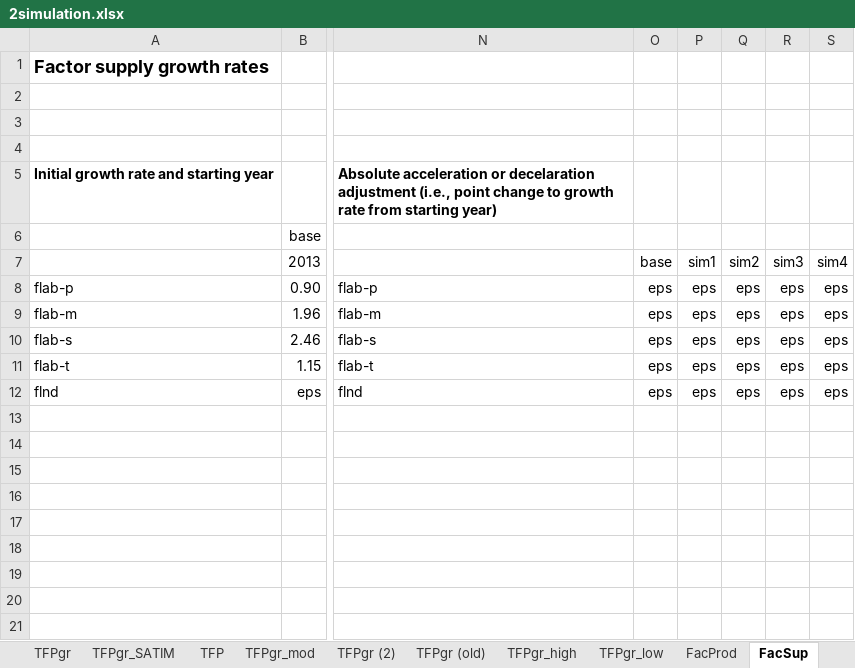
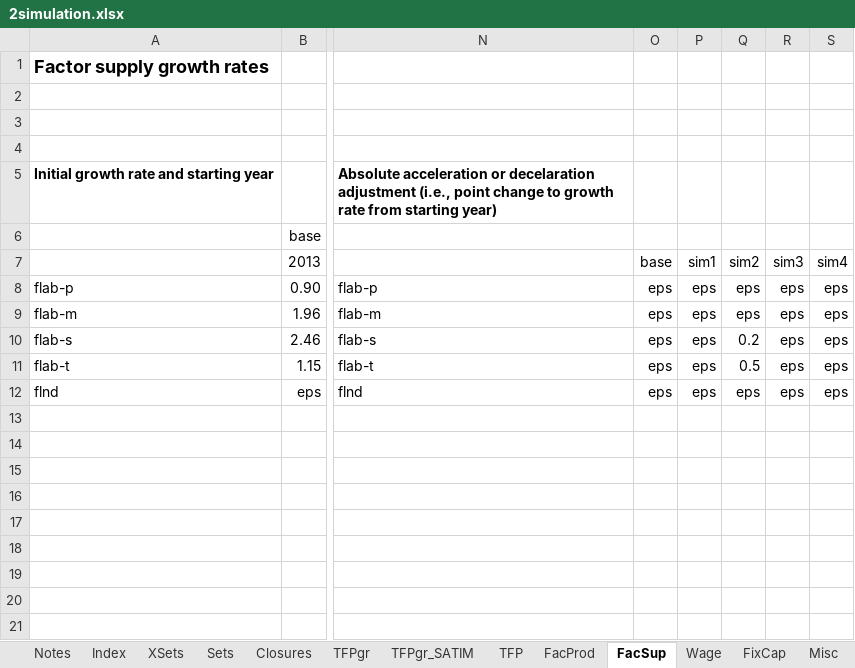
Before and after one commit to brunomerven/SATIMGE, an Excel workbook: CGE/2simulation.xlsx, sheet FacSup, drawn as a sheet; only a part is shown, gaps mark what is left out; values as stored, in another font and other column widths than the file's, no borders; conditional formats not drawn; the diff names each change by its address in the sheet, - before the commit and + after, or states it on an @@ line.

```diff
--- a/CGE/2simulation.xlsx (sheet FacSup)
+++ b/CGE/2simulation.xlsx (sheet FacSup)
-sheet tab: TFPgr_mod
-sheet tab: TFPgr (2)
-sheet tab: TFPgr (old)
-sheet tab: TFPgr_high
-sheet tab: TFPgr_low
+sheet tab: XSets
-Q10: eps
+Q10: 0.2
-Q11: eps
+Q11: 0.5
```
Also changed, not shown: sheet TFPgr, sheet Misc, sheet Index, formulas that keep their value, AFOLU/Agriculture_model_Linked.xlsx, SATIMGE.xlsm, 43 other files.
